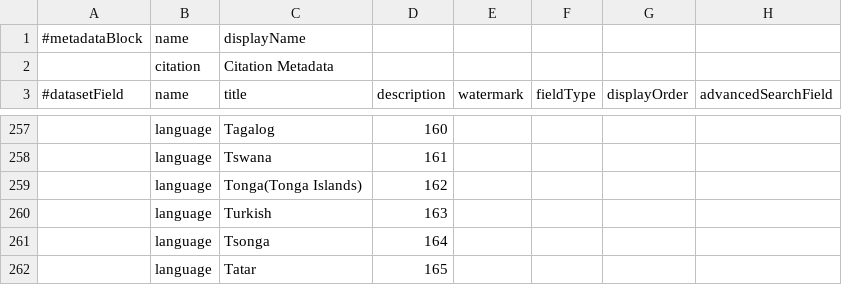
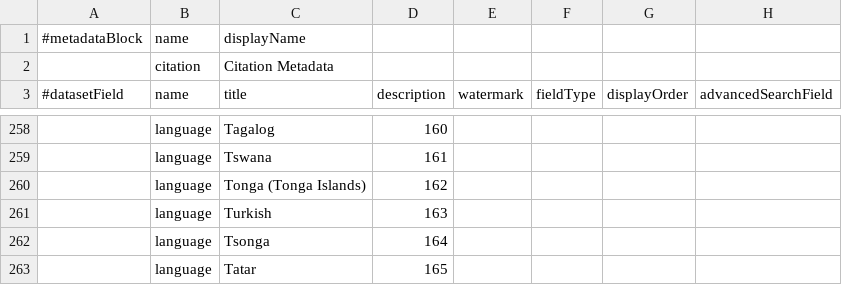
Before and after one commit to bencomp/dataverse, a TSV file: scripts/api/data/metadatablocks/citation.tsv, drawn as a sheet; only a part is shown, gaps mark what is left out; addresses are those after the commit; the diff covers the shown part only; the diff names each change by its address in the sheet, - before the commit and + after, or states it on an @@ line.

```diff
--- a/scripts/api/data/metadatablocks/citation.tsv
+++ b/scripts/api/data/metadatablocks/citation.tsv
-C260 (title): Tonga(Tonga Islands)
+C260 (title): Tonga (Tonga Islands)
```
Also changed, not shown: 1 added row and 7 edited cells elsewhere in this file, scripts/api/data/metadatablocks/social_science.tsv.
